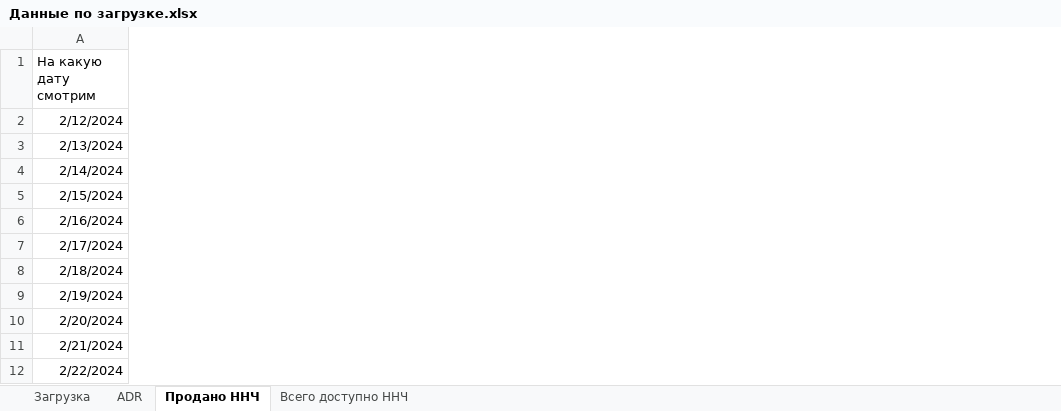
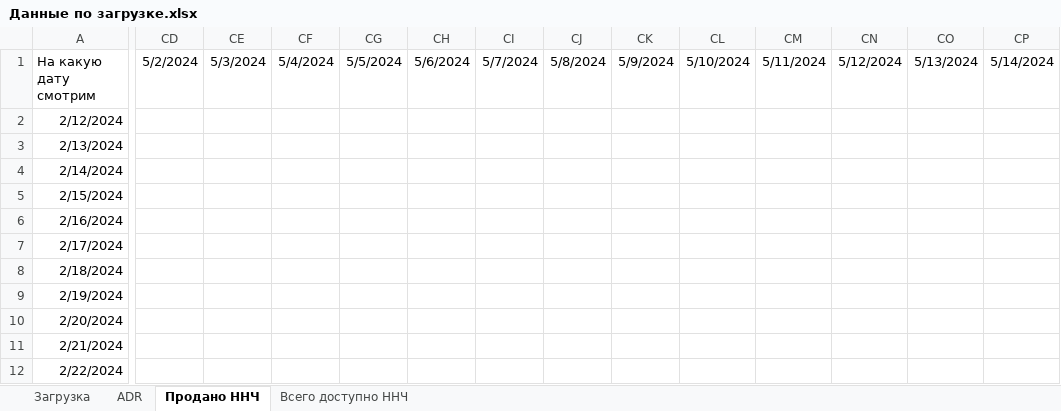
Before and after one commit to SingleMeow/Hotel_occupancy, an Excel workbook: Данные по загрузке.xlsx, sheet Продано ННЧ, drawn as a sheet; only a part is shown, gaps mark what is left out; values as stored, in another font and other column widths than the file's, no borders; the diff covers the shown part only; the diff names each change by its address in the sheet, - before the commit and + after, or states it on an @@ line.

```diff
--- a/Данные по загрузке.xlsx (sheet Продано ННЧ)
+++ b/Данные по загрузке.xlsx (sheet Продано ННЧ)
+column CD, row 1: 5/2/2024
+column CE, row 1: 5/3/2024
+column CF, row 1: 5/4/2024
+column CG, row 1: 5/5/2024
+column CH, row 1: 5/6/2024
+column CI, row 1: 5/7/2024
+column CJ, row 1: 5/8/2024
+column CK, row 1: 5/9/2024
+column CL, row 1: 5/10/2024
+column CM, row 1: 5/11/2024
+column CN, row 1: 5/12/2024
+column CO, row 1: 5/13/2024
+column CP, row 1: 5/14/2024
```
Also changed, not shown: 1 added column elsewhere in this sheet, sheet Загрузка, sheet Всего доступно ННЧ, sheet ADR, forecasts/predictions_6_LSTM_3_15 steps.keras.xlsx, Интерполированные данные.xlsx, 22 other files.
